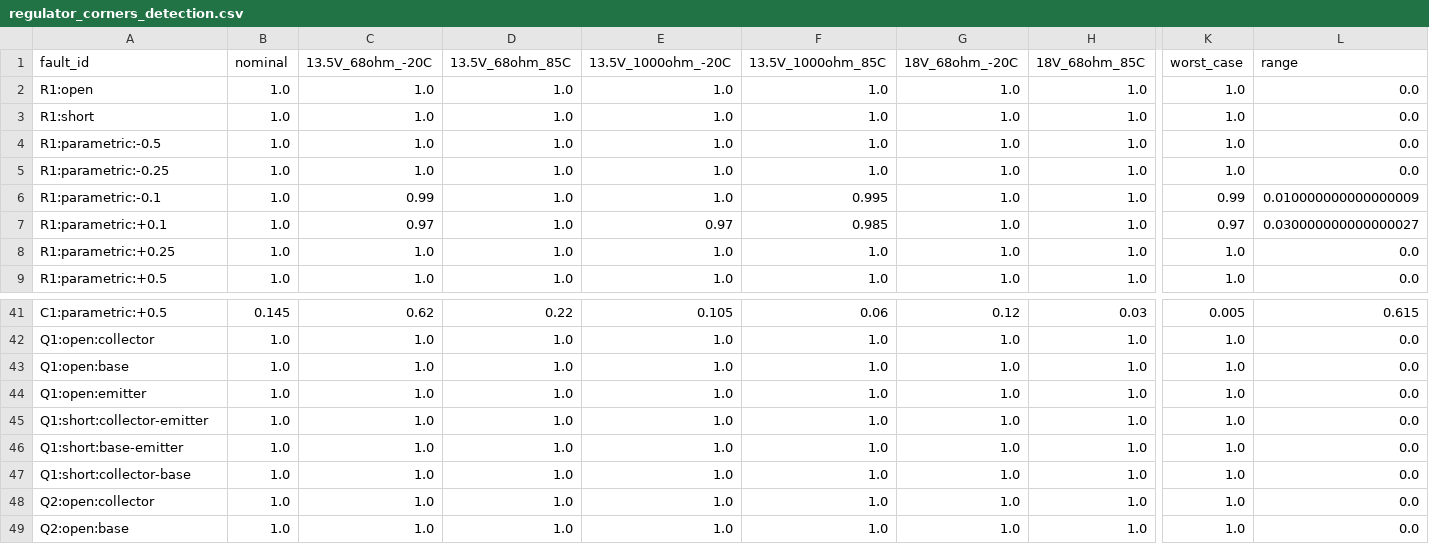
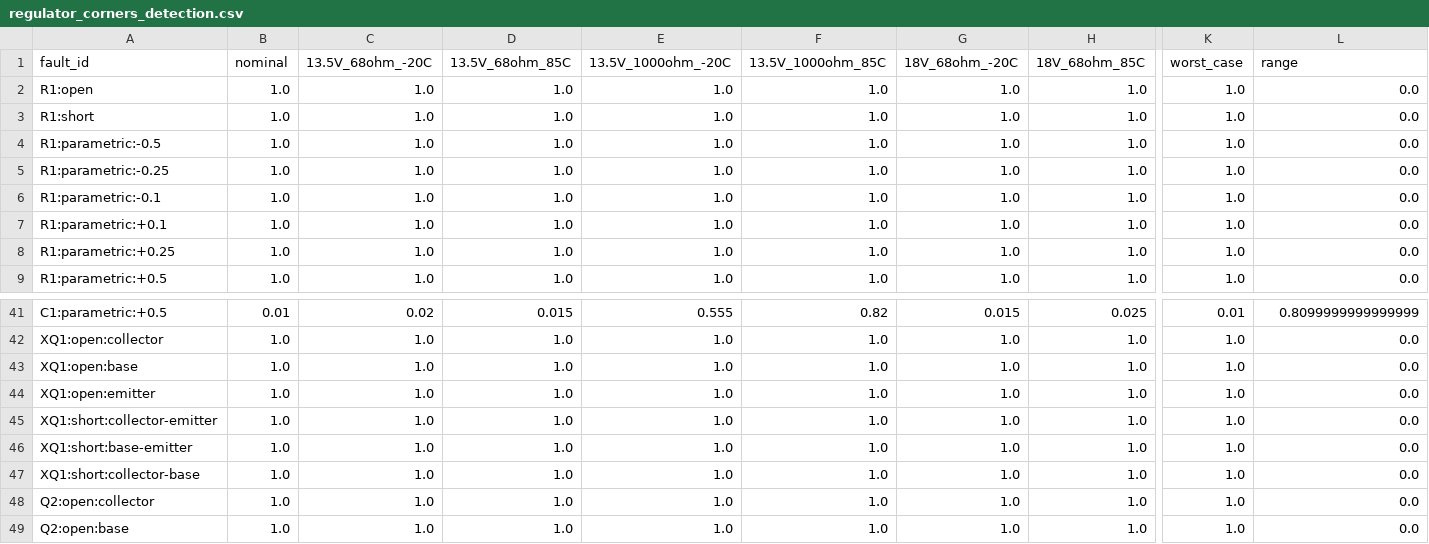
Before and after one commit to telmomm/spicefault, a CSV file: results/f_conditions/regulator_corners_detection.csv, drawn as a sheet; only a part is shown, gaps mark what is left out; the diff covers the shown part only; the diff names each change by its address in the sheet, - before the commit and + after, or states it on an @@ line.

```diff
--- a/results/f_conditions/regulator_corners_detection.csv
+++ b/results/f_conditions/regulator_corners_detection.csv
-C6 (13.5V_68ohm_-20C): 0.99
+C6 (13.5V_68ohm_-20C): 1.0
-F6 (13.5V_1000ohm_85C): 0.995
+F6 (13.5V_1000ohm_85C): 1.0
-K6 (worst_case): 0.99
+K6 (worst_case): 1.0
-L6 (range): 0.010000000000000009
+L6 (range): 0.0
-C7 (13.5V_68ohm_-20C): 0.97
+C7 (13.5V_68ohm_-20C): 1.0
-E7 (13.5V_1000ohm_-20C): 0.97
+E7 (13.5V_1000ohm_-20C): 1.0
-F7 (13.5V_1000ohm_85C): 0.985
+F7 (13.5V_1000ohm_85C): 1.0
-K7 (worst_case): 0.97
+K7 (worst_case): 1.0
-L7 (range): 0.030000000000000027
+L7 (range): 0.0
-B41 (nominal): 0.145
+B41 (nominal): 0.01
-C41 (13.5V_68ohm_-20C): 0.62
+C41 (13.5V_68ohm_-20C): 0.02
-D41 (13.5V_68ohm_85C): 0.22
+D41 (13.5V_68ohm_85C): 0.015
-E41 (13.5V_1000ohm_-20C): 0.105
+E41 (13.5V_1000ohm_-20C): 0.555
-F41 (13.5V_1000ohm_85C): 0.06
+F41 (13.5V_1000ohm_85C): 0.82
-G41 (18V_68ohm_-20C): 0.12
+G41 (18V_68ohm_-20C): 0.015
-H41 (18V_68ohm_85C): 0.03
+H41 (18V_68ohm_85C): 0.025
-K41 (worst_case): 0.005
+K41 (worst_case): 0.01
-L41 (range): 0.615
+L41 (range): 0.8099999999999999
-A42 (fault_id): Q1:open:collector
+A42 (fault_id): XQ1:open:collector
-A43 (fault_id): Q1:open:base
+A43 (fault_id): XQ1:open:base
-A44 (fault_id): Q1:open:emitter
+A44 (fault_id): XQ1:open:emitter
-A45 (fault_id): Q1:short:collector-emitter
+A45 (fault_id): XQ1:short:collector-emitter
-A46 (fault_id): Q1:short:base-emitter
+A46 (fault_id): XQ1:short:base-emitter
-A47 (fault_id): Q1:short:collector-base
+A47 (fault_id): XQ1:short:collector-base
```
Also changed, not shown: 91 edited cells elsewhere in this file, results/e_variability/biquad_detection.csv, results/e_variability/biquad_failure_probability.csv, 31 other files.
